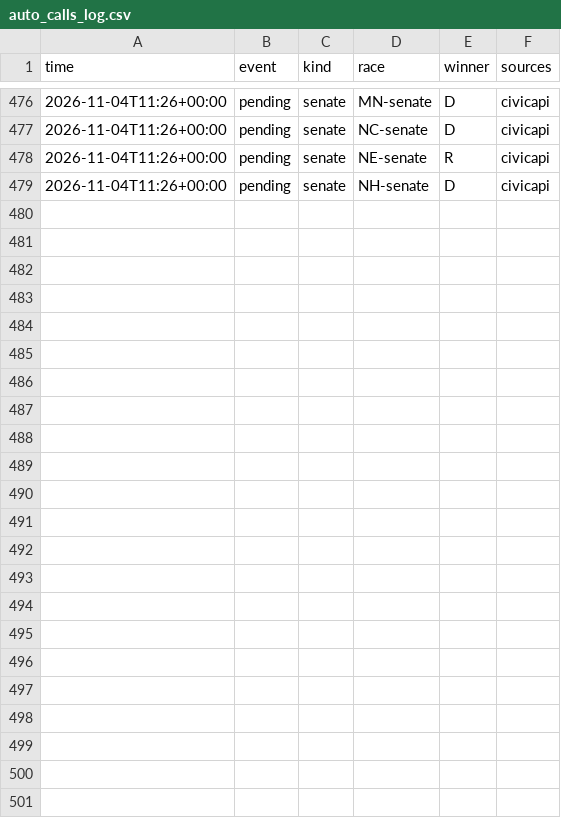
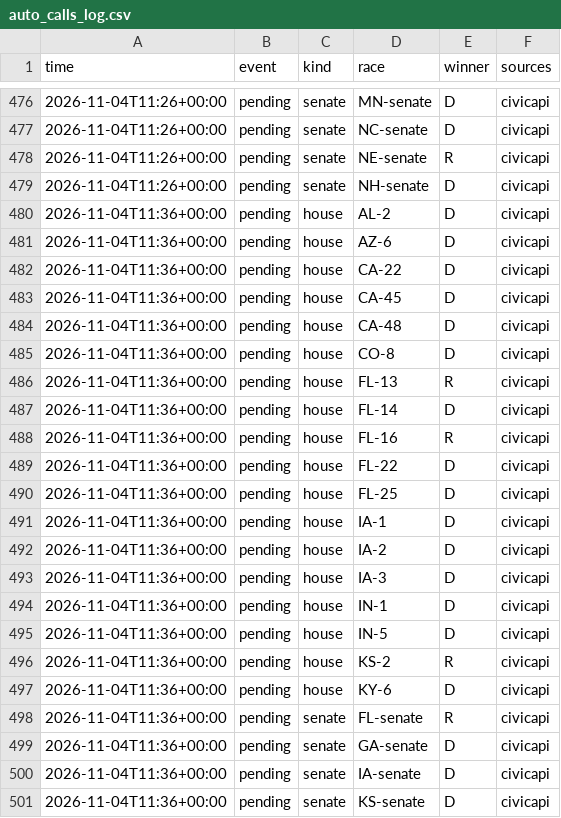
Before and after one commit to danbaer0413-cpu/election-needle, a CSV file: data/auto_calls_log.csv, drawn as a sheet; only a part is shown, gaps mark what is left out.

```diff
--- a/data/auto_calls_log.csv
+++ b/data/auto_calls_log.csv
@@ -479 +479,23 @@ time,event,kind,race,winner,sources
 2026-11-04T11:26+00:00,pending,senate,NH-senate,D,civicapi
+2026-11-04T11:36+00:00,pending,house,AL-2,D,civicapi
+2026-11-04T11:36+00:00,pending,house,AZ-6,D,civicapi
+2026-11-04T11:36+00:00,pending,house,CA-22,D,civicapi
+2026-11-04T11:36+00:00,pending,house,CA-45,D,civicapi
+2026-11-04T11:36+00:00,pending,house,CA-48,D,civicapi
+2026-11-04T11:36+00:00,pending,house,CO-8,D,civicapi
+2026-11-04T11:36+00:00,pending,house,FL-13,R,civicapi
+2026-11-04T11:36+00:00,pending,house,FL-14,D,civicapi
+2026-11-04T11:36+00:00,pending,house,FL-16,R,civicapi
+2026-11-04T11:36+00:00,pending,house,FL-22,D,civicapi
+2026-11-04T11:36+00:00,pending,house,FL-25,D,civicapi
+2026-11-04T11:36+00:00,pending,house,IA-1,D,civicapi
+2026-11-04T11:36+00:00,pending,house,IA-2,D,civicapi
+2026-11-04T11:36+00:00,pending,house,IA-3,D,civicapi
+2026-11-04T11:36+00:00,pending,house,IN-1,D,civicapi
+2026-11-04T11:36+00:00,pending,house,IN-5,D,civicapi
+2026-11-04T11:36+00:00,pending,house,KS-2,R,civicapi
+2026-11-04T11:36+00:00,pending,house,KY-6,D,civicapi
+2026-11-04T11:36+00:00,pending,senate,FL-senate,R,civicapi
+2026-11-04T11:36+00:00,pending,senate,GA-senate,D,civicapi
+2026-11-04T11:36+00:00,pending,senate,IA-senate,D,civicapi
+2026-11-04T11:36+00:00,pending,senate,KS-senate,D,civicapi
```
Also changed, not shown: data/calls_pending.csv, data/needle_log.csv, 4 other files.
